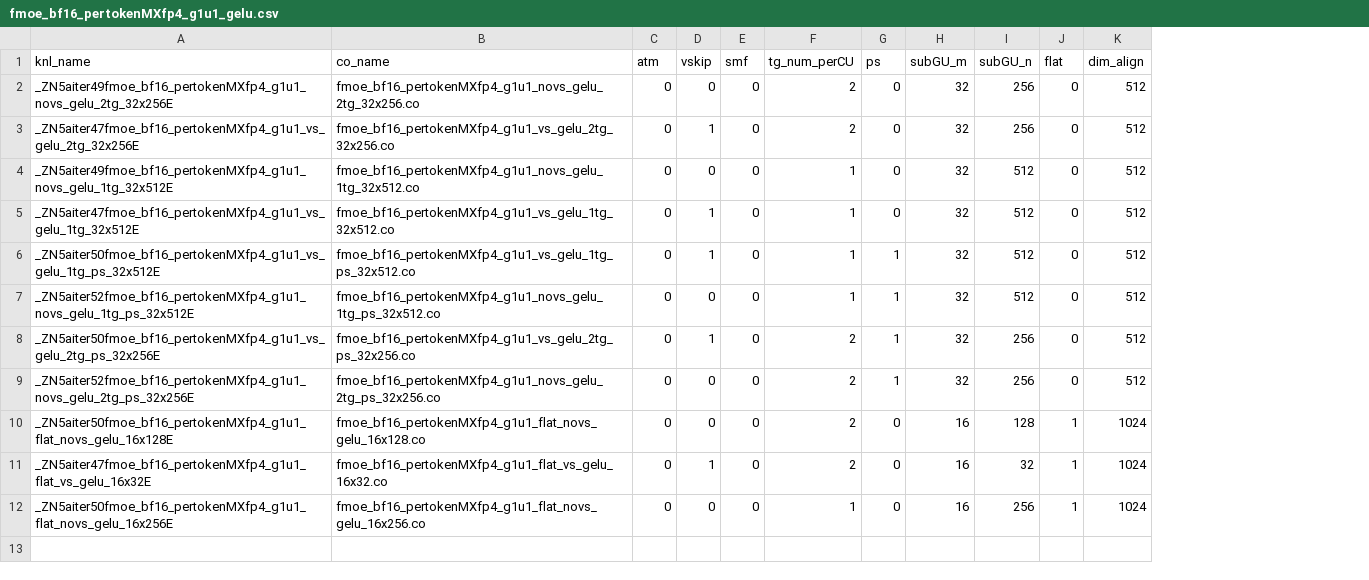
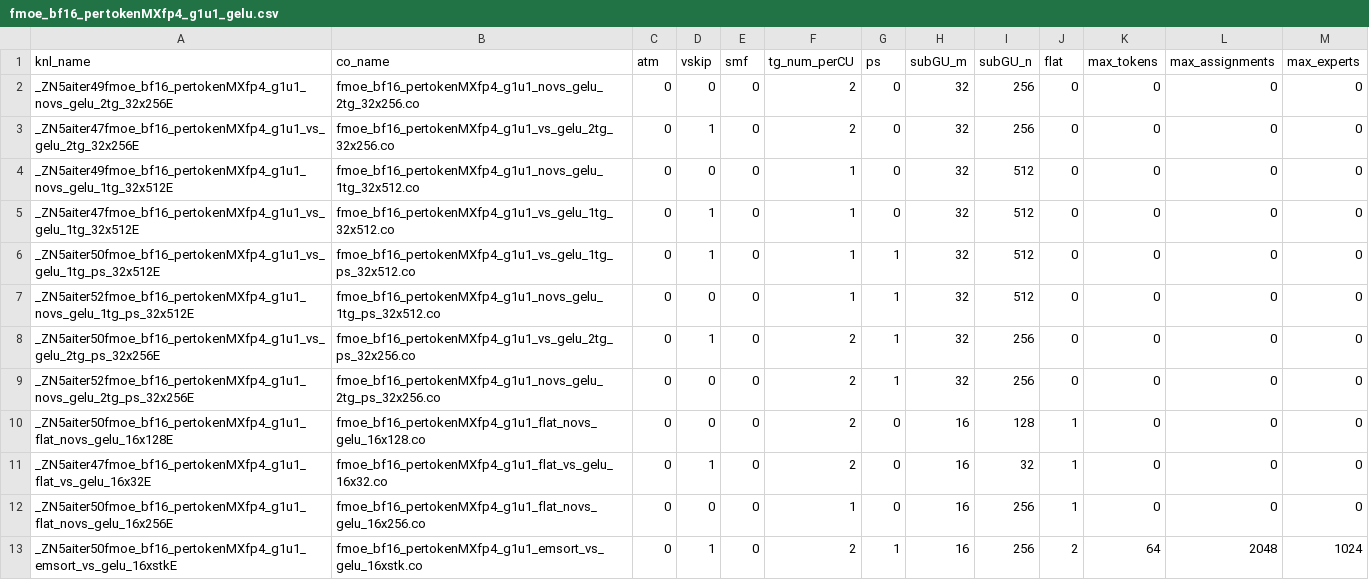
Before and after one commit to mjkvaak-amd/aiter, a CSV file: hsa/gfx950/fmoe/gelu/fmoe_bf16_pertokenMXfp4_g1u1_gelu.csv, drawn as a sheet; removed rows and columns are numbered as before the commit, all else as after; the diff names each change by its address in the sheet, - before the commit and + after, or states it on an @@ line.

```diff
--- a/hsa/gfx950/fmoe/gelu/fmoe_bf16_pertokenMXfp4_g1u1_gelu.csv
+++ b/hsa/gfx950/fmoe/gelu/fmoe_bf16_pertokenMXfp4_g1u1_gelu.csv
-column K (dim_align), rows 2-12: 512 | 512 | 512 | 512 | 512 | 512 | 512 | 512 | 1024 | 1024 | 1024
+column K (max_tokens), rows 2-12: all 0
+column L (max_assignments), rows 2-12: all 0
+column M (max_experts), rows 2-12: all 0
+row 13: _ZN5aiter50fmoe_bf16_pertokenMXfp4_g1u1_emsort_vs_gelu_16xstkE | fmoe_bf16_pertokenMXfp4_g1u1_emsort_vs_gelu_16xstk.co | 0 | 1 | 0 | 2 | 1 | 16 | 256 | 2 | 64 | 2048 | 1024
```
Also changed, not shown: aiter/configs/model_configs/qwen3_8_flash_fp4_tuned_fmoe.csv, hsa/gfx950/fmoe/silu/fmoe_bf16_pertokenMXfp4_g1u1_silu.csv, 35 other files.
